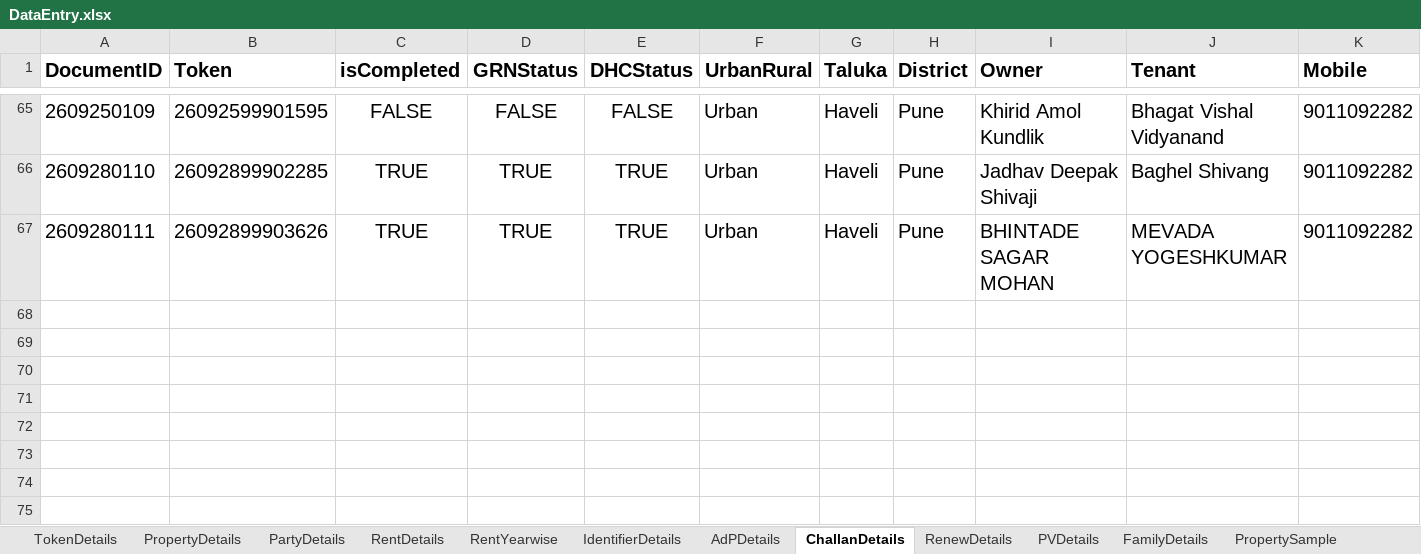
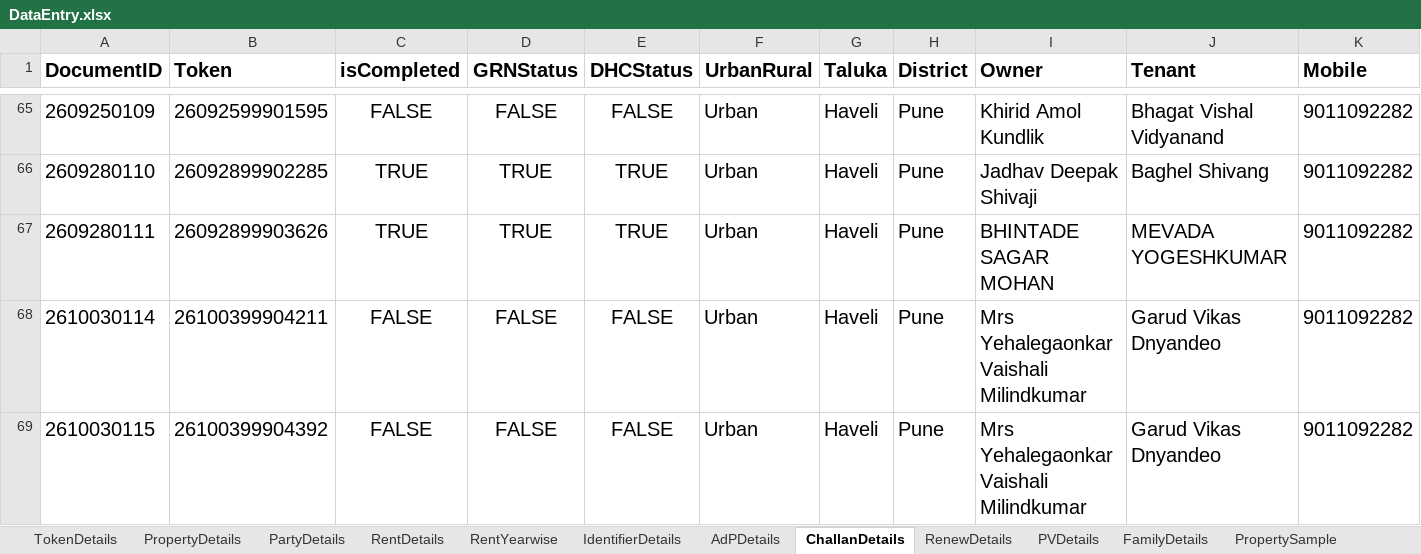
Before and after one commit to laxman-deokate-inferenz/IGR_Project, an Excel workbook: IGR_Master/Data/Documents/DataEntry.xlsx, sheet ChallanDetails, drawn as a sheet; only a part is shown, gaps mark what is left out; values as stored, in another font and other column widths than the file's, no borders; rows hold the shown columns only; the diff names each change by its address in the sheet, - before the commit and + after, or states it on an @@ line.

```diff
--- a/IGR_Master/Data/Documents/DataEntry.xlsx (sheet ChallanDetails)
+++ b/IGR_Master/Data/Documents/DataEntry.xlsx (sheet ChallanDetails)
+row 68: 2610030114 | 26100399904211 | FALSE | FALSE | FALSE | Urban | Haveli | Pune | Mrs Yehalegaonkar Vaishali Milindkumar | Garud Vikas Dnyandeo | 9011092282
+row 69: 2610030115 | 26100399904392 | FALSE | FALSE | FALSE | Urban | Haveli | Pune | Mrs Yehalegaonkar Vaishali Milindkumar | Garud Vikas Dnyandeo | 9011092282
```
Also changed, not shown: sheet AdPDetails, sheet PropertyDetails, sheet RentDetails, sheet TokenDetails, sheet RenewDetails, sheet FamilyDetails, 3 more sheets, hidden cells, IGR_Master/Data/Documents/Config.xlsx, 54 other files.
